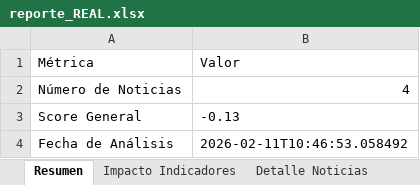
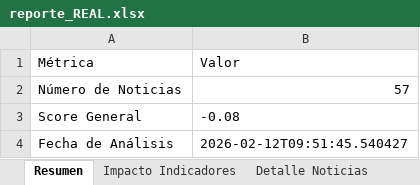
Before and after one commit to Montielfxet-DA/news_scraper, an Excel workbook: Output/reporte_REAL.xlsx, sheet Resumen, drawn as a sheet; values as stored, in another font and other column widths than the file's, no borders; the diff names each change by its address in the sheet, - before the commit and + after, or states it on an @@ line.

```diff
--- a/Output/reporte_REAL.xlsx (sheet Resumen)
+++ b/Output/reporte_REAL.xlsx (sheet Resumen)
-B2 (Valor): 4
+B2 (Valor): 57
-B3 (Valor): -0.13
+B3 (Valor): -0.08
-B4 (Valor): 2026-02-11T10:46:53.058492
+B4 (Valor): 2026-02-12T09:51:45.540427
```
Also changed, not shown: sheet Detalle Noticias, sheet Impacto Indicadores, 8 other files.
